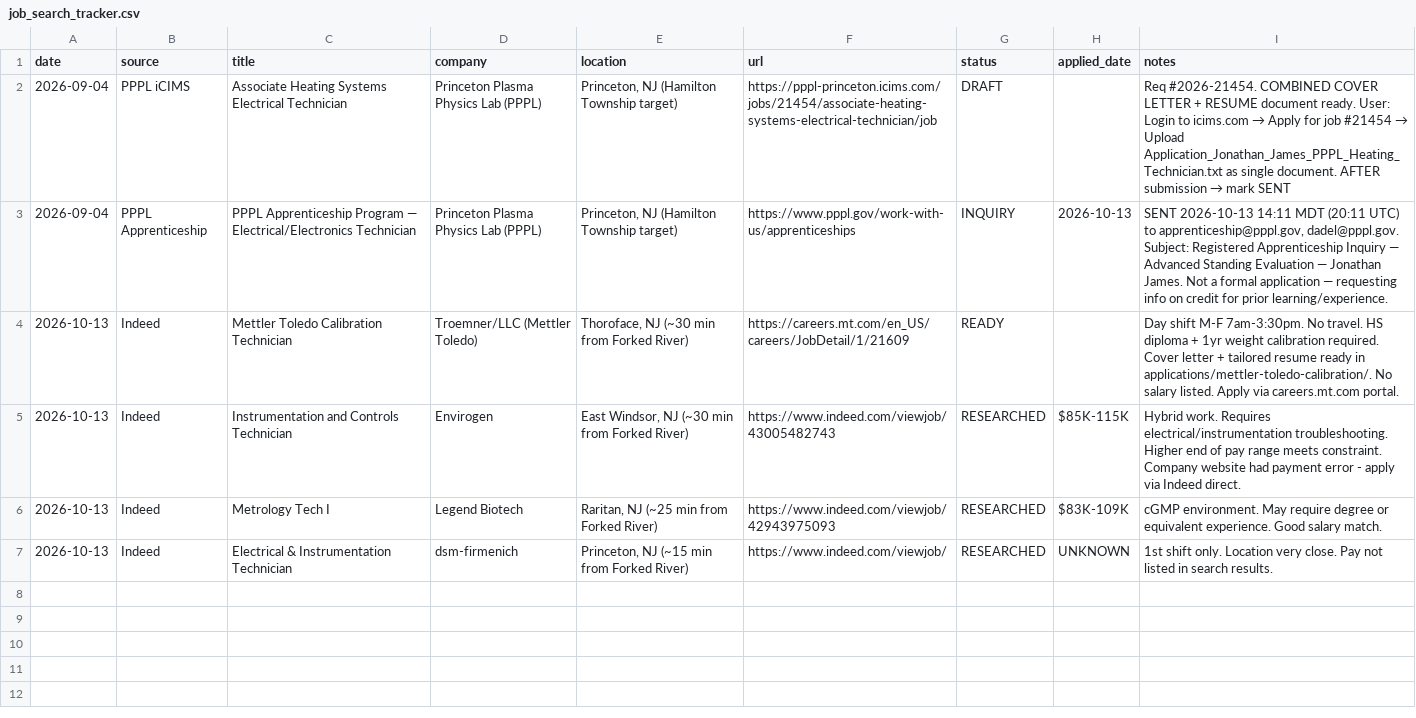
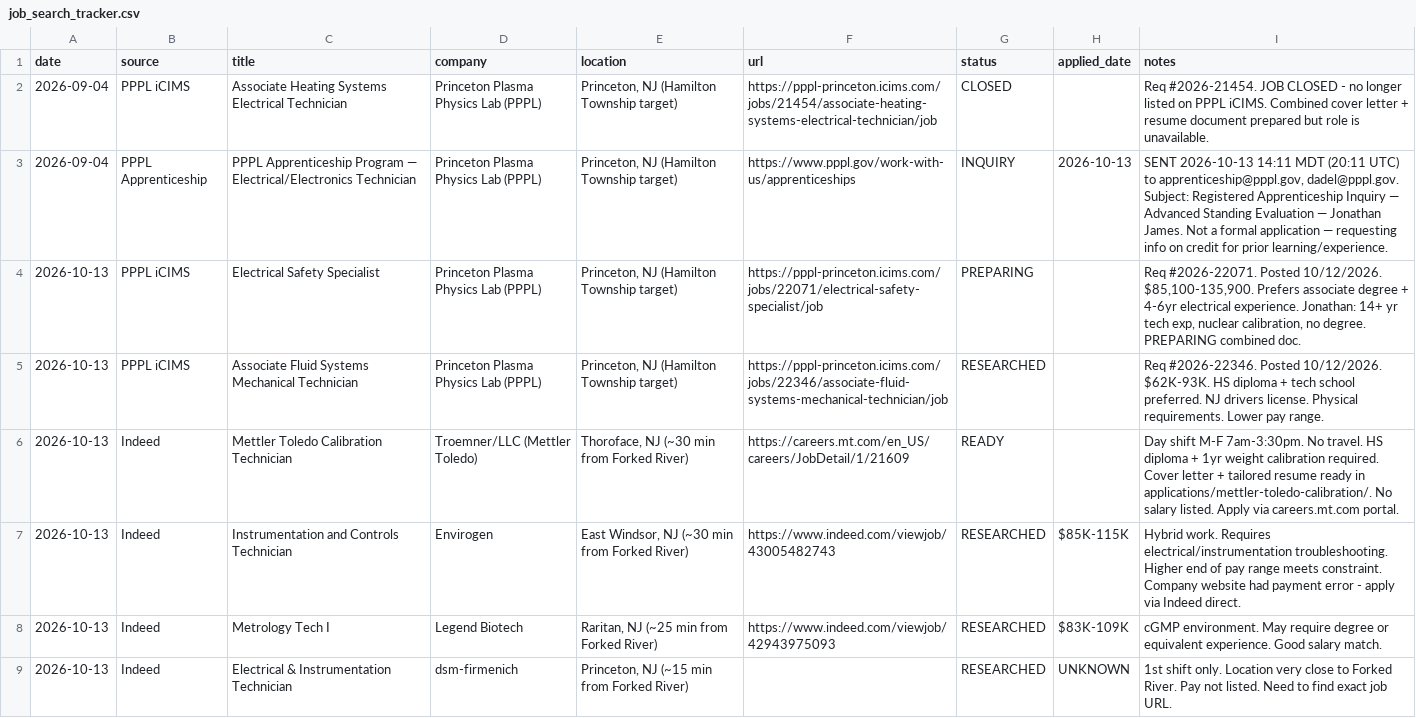
Before and after one commit to JJames1992/resume-postahnm, a CSV file: job_search_tracker.csv, drawn as a sheet.

Commit message:
Update tracker: PPPL heating tech closed; add Electrical Safety Specialist (PREPARING) + Fluid Systems

```diff
--- a/job_search_tracker.csv
+++ b/job_search_tracker.csv
@@ -1,4 +1,6 @@
 date,source,title,company,location,url,status,applied_date,notes
-2026-09-04,PPPL iCIMS,Associate Heating Systems Electrical Technician,Princeton Plasma Physics Lab (PPPL),"Princeton, NJ (Hamilton Township target)",https://pppl-princeton.icims.com/jobs/21454/associate-heating-systems-electrical-technician/job,DRAFT,,"Req #2026-21454. COMBINED COVER LETTER + RESUME document ready. User: Login to icims.com → Apply for job #21454 → Upload Application_Jonathan_James_PPPL_Heating_Technician.txt as single document. AFTER submission → mark SENT"
+2026-09-04,PPPL iCIMS,Associate Heating Systems Electrical Technician,Princeton Plasma Physics Lab (PPPL),"Princeton, NJ (Hamilton Township target)",https://pppl-princeton.icims.com/jobs/21454/associate-heating-systems-electrical-technician/job,CLOSED,,"Req #2026-21454. JOB CLOSED - no longer listed on PPPL iCIMS. Combined cover letter + resume document prepared but role is unavailable."
 2026-09-04,PPPL Apprenticeship,PPPL Apprenticeship Program — Electrical/Electronics Technician,Princeton Plasma Physics Lab (PPPL),"Princeton, NJ (Hamilton Township target)",https://www.pppl.gov/work-with-us/apprenticeships,INQUIRY,2026-10-13,"SENT 2026-10-13 14:11 MDT (20:11 UTC) to apprenticeship@pppl.gov, dadel@pppl.gov. Subject: Registered Apprenticeship Inquiry — Advanced Standing Evaluation — Jonathan James. Not a formal application — requesting info on credit for prior learning/experience."
+2026-10-13,PPPL iCIMS,Electrical Safety Specialist,Princeton Plasma Physics Lab (PPPL),"Princeton, NJ (Hamilton Township target)",https://pppl-princeton.icims.com/jobs/22071/electrical-safety-specialist/job,PREPARING,,"Req #2026-22071. Posted 10/12/2026. $85,100-135,900. Prefers associate degree + 4-6yr electrical experience. Jonathan: 14+ yr tech exp, nuclear calibration, no degree. PREPARING combined doc."
+2026-10-13,PPPL iCIMS,Associate Fluid Systems Mechanical Technician,Princeton Plasma Physics Lab (PPPL),"Princeton, NJ (Hamilton Township target)",https://pppl-princeton.icims.com/jobs/22346/associate-fluid-systems-mechanical-technician/job,RESEARCHED,,"Req #2026-22346. Posted 10/12/2026. $62K-93K. HS diploma + tech school preferred. NJ drivers license. Physical requirements. Lower pay range."
 2026-10-13,Indeed,Mettler Toledo Calibration Technician,Troemner/LLC (Mettler Toledo),"Thoroface, NJ (~30 min from Forked River)",https://careers.mt.com/en_US/careers/JobDetail/1/21609,READY,,"Day shift M-F 7am-3:30pm. No travel. HS diploma + 1yr weight calibration required. Cover letter + tailored resume ready in applications/mettler-toledo-calibration/. No salary listed. Apply via careers.mt.com portal."
@@ -6,2 +8,2 @@ date,source,title,company,location,url,status,applied_date,notes
 2026-10-13,Indeed,Metrology Tech I,Legend Biotech,"Raritan, NJ (~25 min from Forked River)",https://www.indeed.com/viewjob/42943975093,RESEARCHED,$83K-109K,"cGMP environment. May require degree or equivalent experience. Good salary match."
-2026-10-13,Indeed,Electrical & Instrumentation Technician,dsm-firmenich,"Princeton, NJ (~15 min from Forked River)",https://www.indeed.com/viewjob/,RESEARCHED,UNKNOWN,"1st shift only. Location very close. Pay not listed in search results."
+2026-10-13,Indeed,Electrical & Instrumentation Technician,dsm-firmenich,"Princeton, NJ (~15 min from Forked River)",,RESEARCHED,UNKNOWN,"1st shift only. Location very close to Forked River. Pay not listed. Need to find exact job URL."
```
